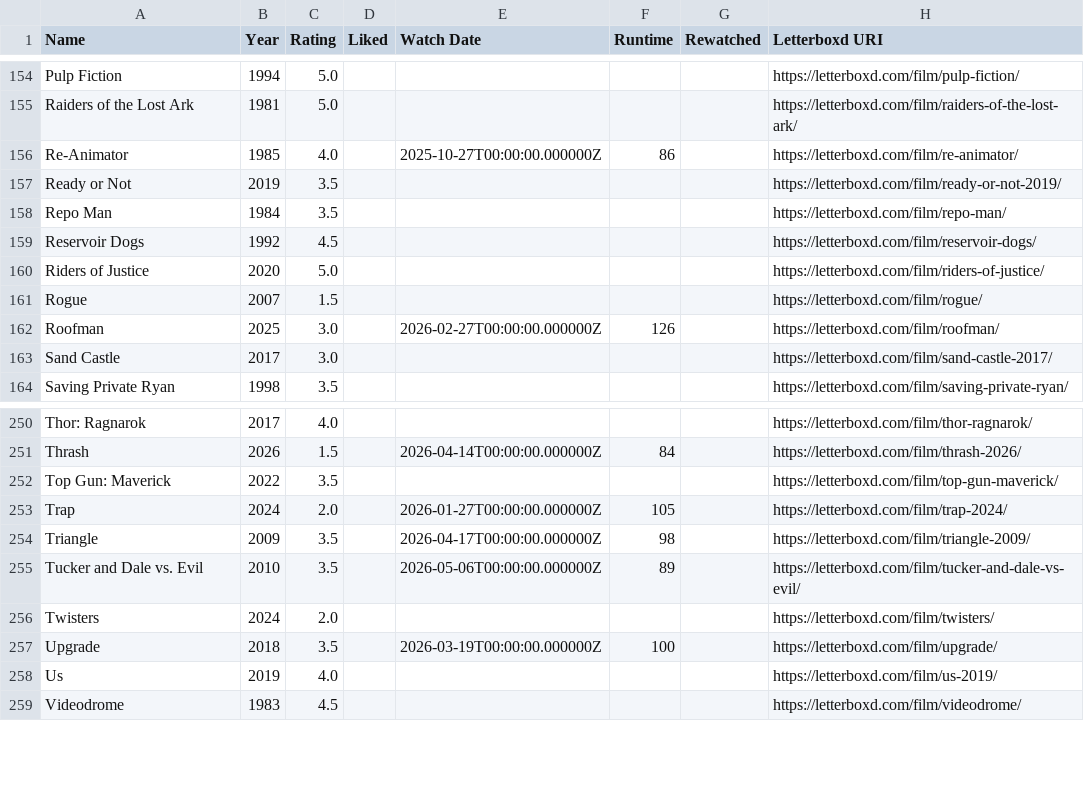
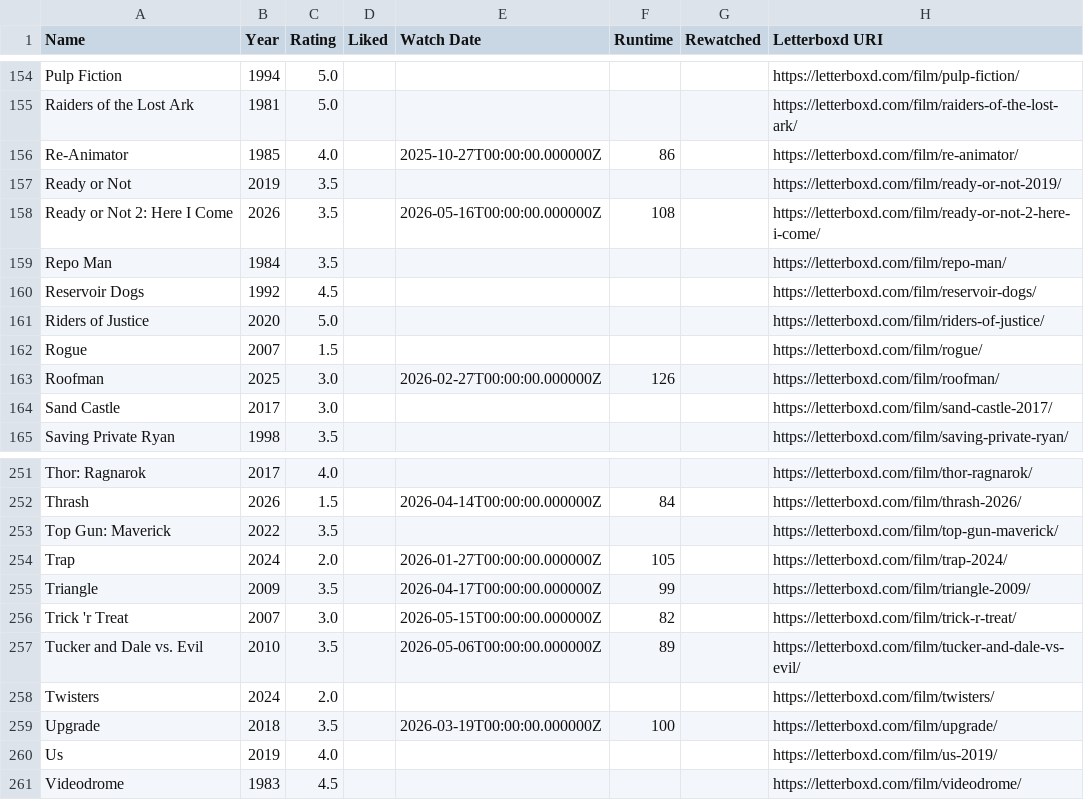
Before and after one commit to CoandaEffect/letterboxd-sync, a CSV file: letterboxd-watched.csv, drawn as a sheet; only a part is shown, gaps mark what is left out.

```diff
--- a/letterboxd-watched.csv
+++ b/letterboxd-watched.csv
@@ -157,2 +157,3 @@ Re-Animator,1985,4.0,,2025-10-27T00:00:00.000000Z,86,,https://letterboxd.com/fil
 Ready or Not,2019,3.5,,,,,https://letterboxd.com/film/ready-or-not-2019/
+Ready or Not 2: Here I Come,2026,3.5,,2026-05-16T00:00:00.000000Z,108,,https://letterboxd.com/film/ready-or-not-2-here-i-come/
 Repo Man,1984,3.5,,,,,https://letterboxd.com/film/repo-man/
@@ -253,3 +254,4 @@ Top Gun: Maverick,2022,3.5,,,,,https://letterboxd.com/film/top-gun-maverick/
 Trap,2024,2.0,,2026-01-27T00:00:00.000000Z,105,,https://letterboxd.com/film/trap-2024/
-Triangle,2009,3.5,,2026-04-17T00:00:00.000000Z,98,,https://letterboxd.com/film/triangle-2009/
+Triangle,2009,3.5,,2026-04-17T00:00:00.000000Z,99,,https://letterboxd.com/film/triangle-2009/
+Trick 'r Treat,2007,3.0,,2026-05-15T00:00:00.000000Z,82,,https://letterboxd.com/film/trick-r-treat/
 Tucker and Dale vs. Evil,2010,3.5,,2026-05-06T00:00:00.000000Z,89,,https://letterboxd.com/film/tucker-and-dale-vs-evil/
```
